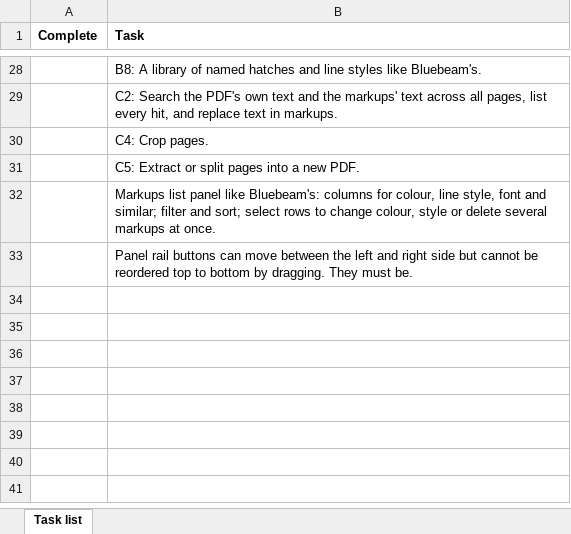
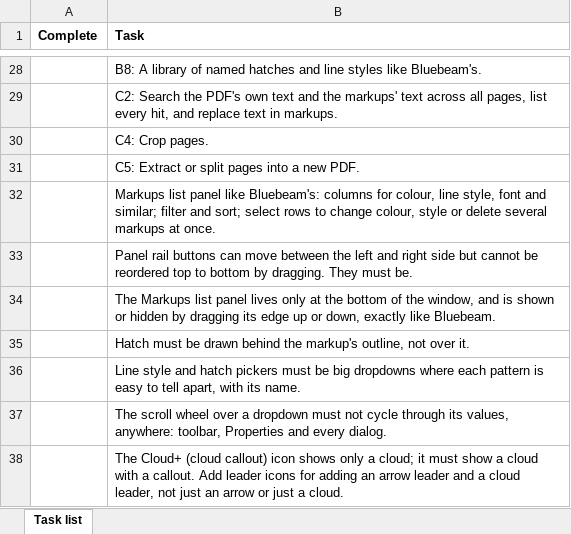
Before and after one commit to KavGoat/Test, an Excel workbook: docs/tasklist.xlsx, sheet Task list, drawn as a sheet; only a part is shown, gaps mark what is left out; values as stored, in another font and other column widths than the file's, no borders; the diff names each change by its address in the sheet, - before the commit and + after, or states it on an @@ line.

```diff
--- a/docs/tasklist.xlsx (sheet Task list)
+++ b/docs/tasklist.xlsx (sheet Task list)
+row 34:  | The Markups list panel lives only at the bottom of the window, and is shown or hidden by dragging its edge up or down, exactly like Bluebeam.
+row 35:  | Hatch must be drawn behind the markup's outline, not over it.
+row 36:  | Line style and hatch pickers must be big dropdowns where each pattern is easy to tell apart, with its name.
+row 37:  | The scroll wheel over a dropdown must not cycle through its values, anywhere: toolbar, Properties and every dialog.
+row 38:  | The Cloud+ (cloud callout) icon shows only a cloud; it must show a cloud with a callout. Add leader icons for adding an arrow leader and a cloud leader, not just an arrow or just a cloud.
```
Also changed, not shown: 7 other files.
